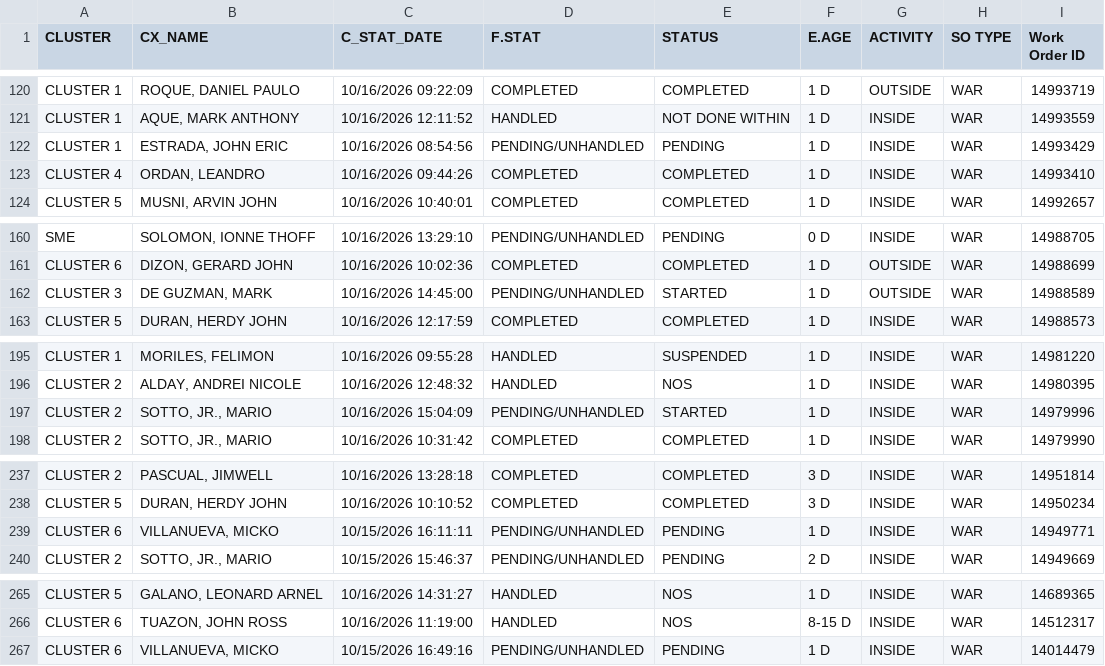
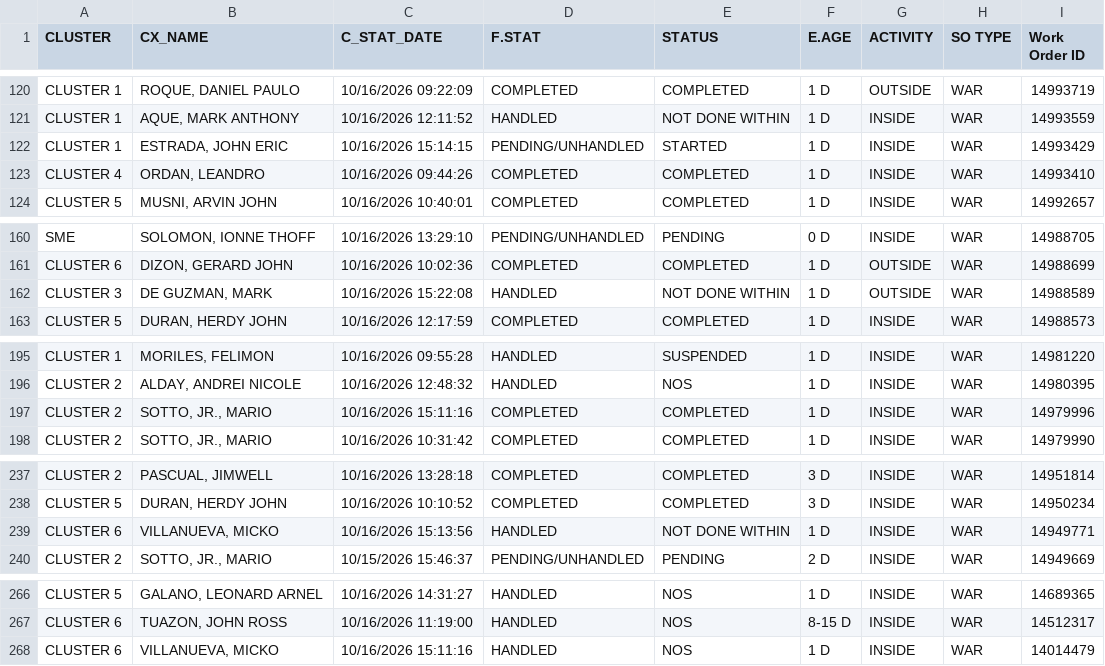
Before and after one commit to ReportsHub/CXSDA-Dispatch-Dashboard, a CSV file: data/dispatch.csv, drawn as a sheet; only a part is shown, gaps mark what is left out; the diff covers the shown part only.

```diff
--- a/data/dispatch.csv
+++ b/data/dispatch.csv
@@ -121,3 +121,3 @@ CLUSTER 1,"ROQUE, DANIEL PAULO",10/16/2026 09:22:09,COMPLETED,COMPLETED,1 D,OUTS
 CLUSTER 1,"AQUE, MARK ANTHONY",10/16/2026 12:11:52,HANDLED,NOT DONE WITHIN,1 D,INSIDE,WAR,14993559
-CLUSTER 1,"ESTRADA, JOHN ERIC",10/16/2026 08:54:56,PENDING/UNHANDLED,PENDING,1 D,INSIDE,WAR,14993429
+CLUSTER 1,"ESTRADA, JOHN ERIC",10/16/2026 15:14:15,PENDING/UNHANDLED,STARTED,1 D,INSIDE,WAR,14993429
 CLUSTER 4,"ORDAN, LEANDRO",10/16/2026 09:44:26,COMPLETED,COMPLETED,1 D,INSIDE,WAR,14993410
@@ -161,3 +161,3 @@ SME,"SOLOMON, IONNE THOFF",10/16/2026 13:29:10,PENDING/UNHANDLED,PENDING,0 D,INS
 CLUSTER 6,"DIZON, GERARD JOHN",10/16/2026 10:02:36,COMPLETED,COMPLETED,1 D,OUTSIDE,WAR,14988699
-CLUSTER 3,"DE GUZMAN, MARK",10/16/2026 14:45:00,PENDING/UNHANDLED,STARTED,1 D,OUTSIDE,WAR,14988589
+CLUSTER 3,"DE GUZMAN, MARK",10/16/2026 15:22:08,HANDLED,NOT DONE WITHIN,1 D,OUTSIDE,WAR,14988589
 CLUSTER 5,"DURAN, HERDY JOHN",10/16/2026 12:17:59,COMPLETED,COMPLETED,1 D,INSIDE,WAR,14988573
@@ -196,3 +196,3 @@ CLUSTER 1,"MORILES, FELIMON",10/16/2026 09:55:28,HANDLED,SUSPENDED,1 D,INSIDE,WA
 CLUSTER 2,"ALDAY, ANDREI NICOLE",10/16/2026 12:48:32,HANDLED,NOS,1 D,INSIDE,WAR,14980395
-CLUSTER 2,"SOTTO, JR., MARIO",10/16/2026 15:04:09,PENDING/UNHANDLED,STARTED,1 D,INSIDE,WAR,14979996
+CLUSTER 2,"SOTTO, JR., MARIO",10/16/2026 15:11:16,COMPLETED,COMPLETED,1 D,INSIDE,WAR,14979996
 CLUSTER 2,"SOTTO, JR., MARIO",10/16/2026 10:31:42,COMPLETED,COMPLETED,1 D,INSIDE,WAR,14979990
@@ -238,3 +238,3 @@ CLUSTER 2,"PASCUAL, JIMWELL",10/16/2026 13:28:18,COMPLETED,COMPLETED,3 D,INSIDE,
 CLUSTER 5,"DURAN, HERDY JOHN",10/16/2026 10:10:52,COMPLETED,COMPLETED,3 D,INSIDE,WAR,14950234
-CLUSTER 6,"VILLANUEVA, MICKO",10/15/2026 16:11:11,PENDING/UNHANDLED,PENDING,1 D,INSIDE,WAR,14949771
+CLUSTER 6,"VILLANUEVA, MICKO",10/16/2026 15:13:56,HANDLED,NOT DONE WITHIN,1 D,INSIDE,WAR,14949771
 CLUSTER 2,"SOTTO, JR., MARIO",10/15/2026 15:46:37,PENDING/UNHANDLED,PENDING,2 D,INSIDE,WAR,14949669
@@ -266,2 +267,2 @@ CLUSTER 5,"GALANO, LEONARD ARNEL",10/16/2026 14:31:27,HANDLED,NOS,1 D,INSIDE,WAR
 CLUSTER 6,"TUAZON, JOHN ROSS",10/16/2026 11:19:00,HANDLED,NOS,8-15 D,INSIDE,WAR,14512317
-CLUSTER 6,"VILLANUEVA, MICKO",10/15/2026 16:49:16,PENDING/UNHANDLED,PENDING,1 D,INSIDE,WAR,14014479
+CLUSTER 6,"VILLANUEVA, MICKO",10/16/2026 15:11:16,HANDLED,NOS,1 D,INSIDE,WAR,14014479
```
Also changed, not shown: 1 added row and 38 edited cells elsewhere in this file.
